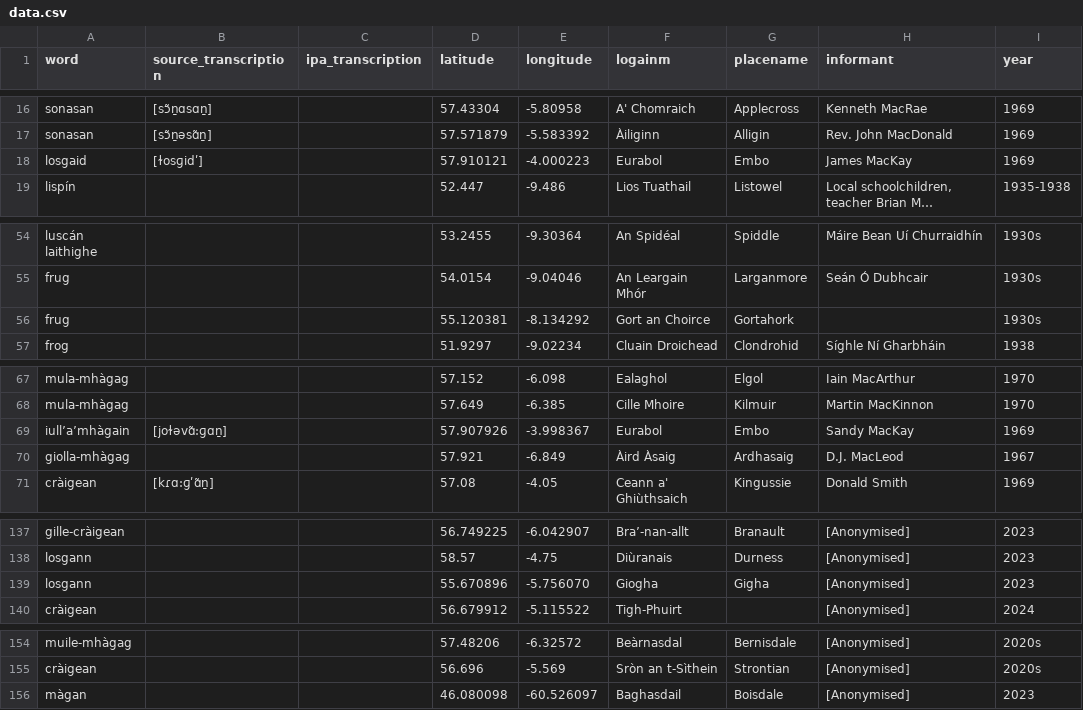
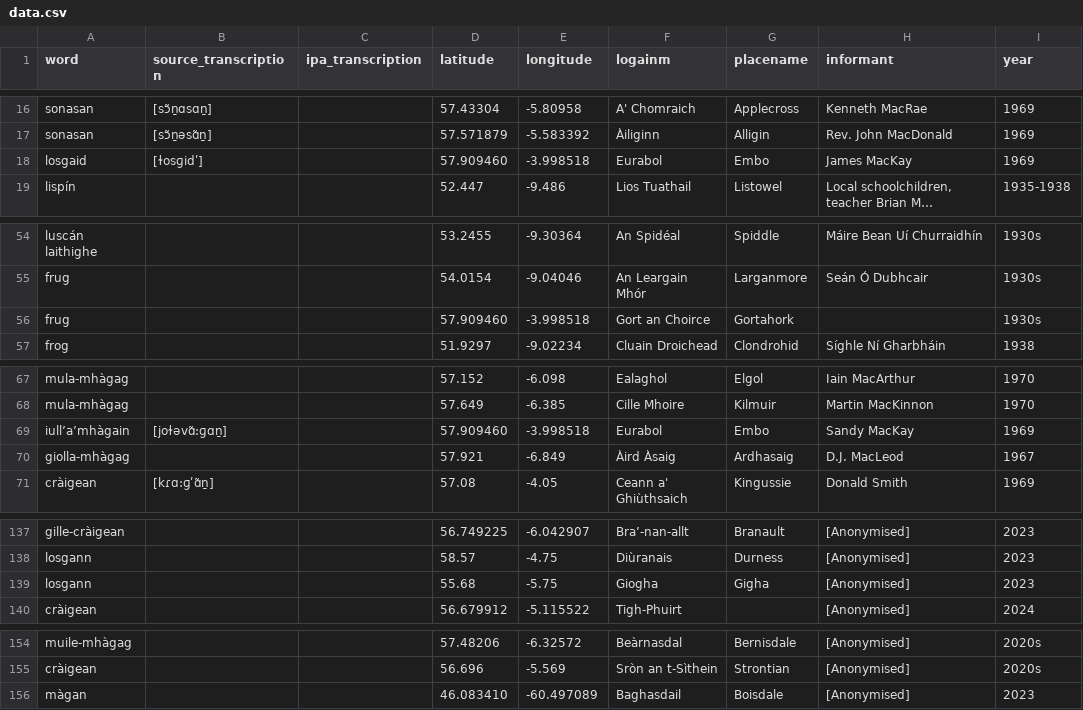
Before and after one commit to lochsh/mclaug, a CSV file: content/images/froganna/data.csv, drawn as a sheet; only a part is shown, gaps mark what is left out; long unchanged cells end in …; the diff names each change by its address in the sheet, - before the commit and + after, or states it on an @@ line.

Commit message:
don't separate notes in same place

```diff
--- a/content/images/froganna/data.csv
+++ b/content/images/froganna/data.csv
-D18 (latitude): 57.910121
+D18 (latitude): 57.909460
-E18 (longitude): -4.000223
+E18 (longitude): -3.998518
-D56 (latitude): 55.120381
+D56 (latitude): 57.909460
-E56 (longitude): -8.134292
+E56 (longitude): -3.998518
-D69 (latitude): 57.907926
+D69 (latitude): 57.909460
-E69 (longitude): -3.998367
+E69 (longitude): -3.998518
-D139 (latitude): 55.670896
+D139 (latitude): 55.68
-E139 (longitude): -5.756070
+E139 (longitude): -5.75
-D156 (latitude): 46.080098
+D156 (latitude): 46.083410
-E156 (longitude): -60.526097
+E156 (longitude): -60.497089
```
Also changed, not shown: 1 other file.
